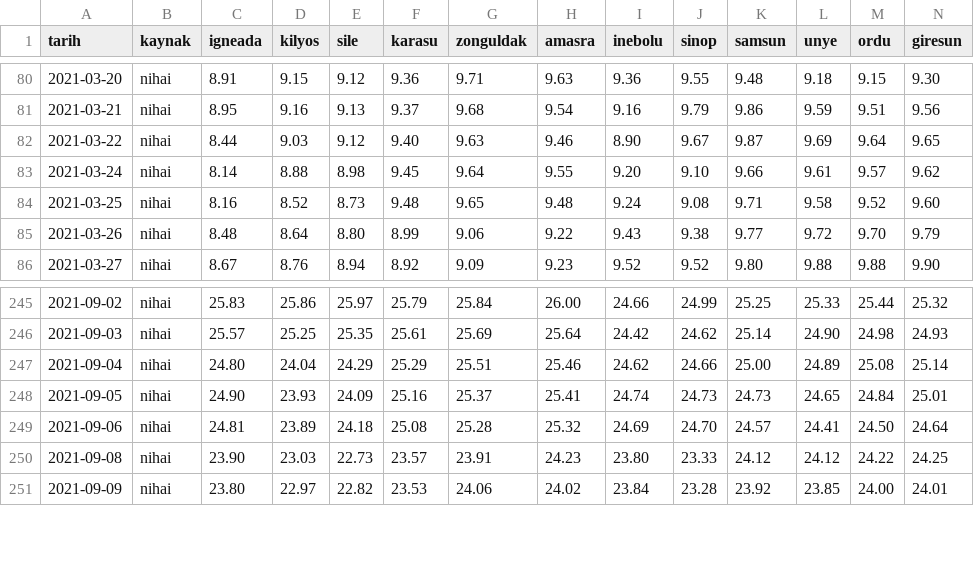
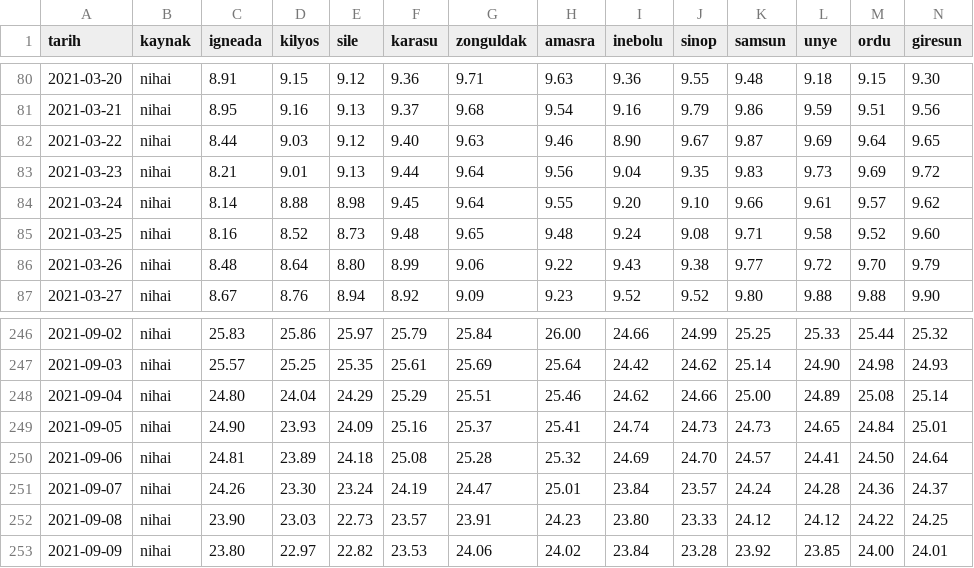
Before and after one commit to birtohum/denizler-isiniyor, a CSV file: veri/gunluk/2021.csv, drawn as a sheet; only a part is shown, gaps mark what is left out; rows hold the shown columns only; the diff names each change by its address in the sheet, - before the commit and + after, or states it on an @@ line.

```diff
--- a/veri/gunluk/2021.csv
+++ b/veri/gunluk/2021.csv
+row 83: 2021-03-23 | nihai | 8.21 | 9.01 | 9.13 | 9.44 | 9.64 | 9.56 | 9.04 | 9.35 | 9.83 | 9.73 | 9.69 | 9.72
+row 251: 2021-09-07 | nihai | 24.26 | 23.30 | 23.24 | 24.19 | 24.47 | 25.01 | 23.84 | 23.57 | 24.24 | 24.28 | 24.36 | 24.37
```
Also changed, not shown: veri/gunluk/2022.csv, veri/gunluk/2023.csv, 51 other files.
